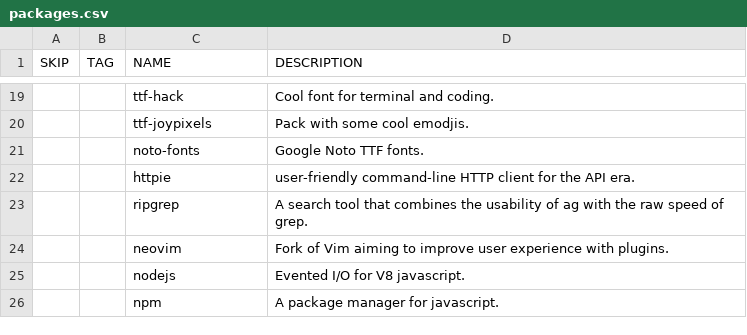
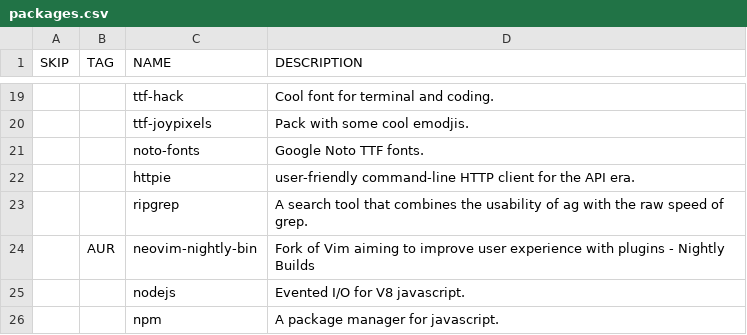
Before and after one commit to WIttyJudge/dotfiles, a CSV file: packages.csv, drawn as a sheet; only a part is shown, gaps mark what is left out; removed rows and columns are numbered as before the commit, all else as after; the diff names each change by its address in the sheet, - before the commit and + after, or states it on an @@ line.

Commit message:
Update packages.csv

```diff
--- a/packages.csv
+++ b/packages.csv
-row 24:  |  | neovim | Fork of Vim aiming to improve user experience with plugins.
+row 24:  | AUR | neovim-nightly-bin | Fork of Vim aiming to improve user experience with plugins - Nightly Builds
```
